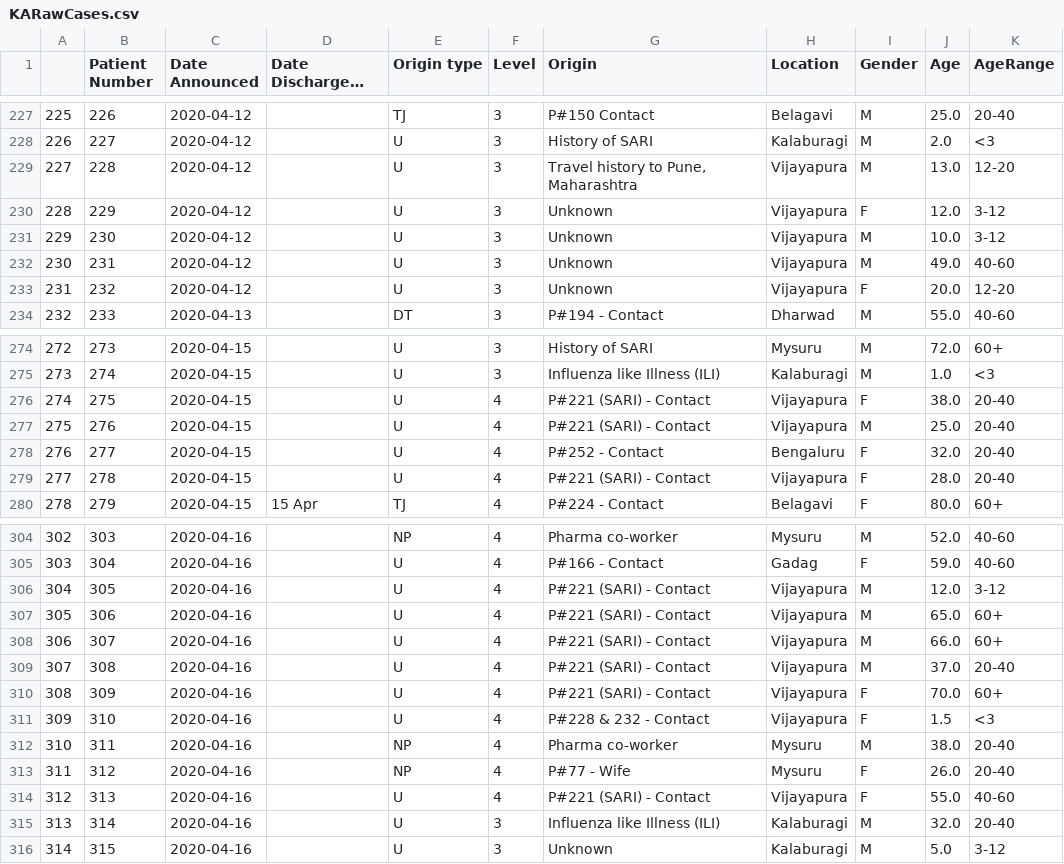
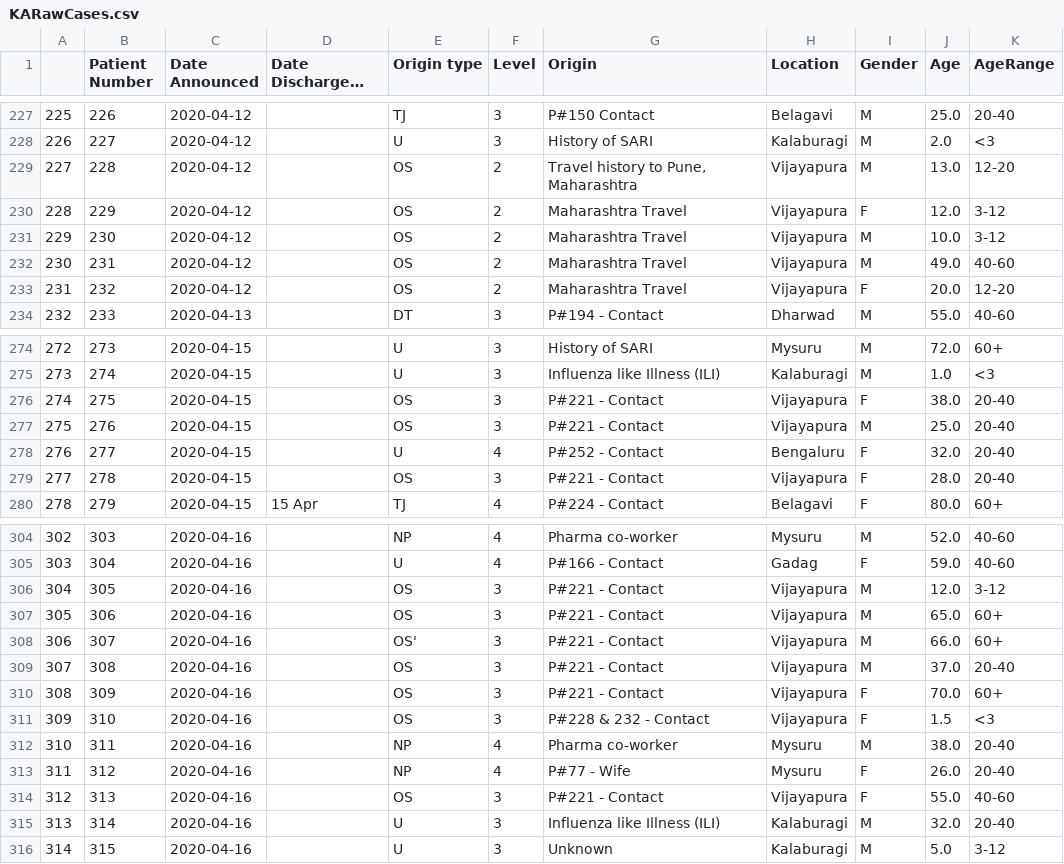
Before and after one commit to muthukumar-ram/covid19indialive, a CSV file: dataset/KARawCases.csv, drawn as a sheet; only a part is shown, gaps mark what is left out; long unchanged cells end in …; the diff covers the shown part only.

```diff
--- a/dataset/KARawCases.csv
+++ b/dataset/KARawCases.csv
@@ -228,7 +228,7 @@
 226,227,2020-04-12,,U,3,History of SARI,Kalaburagi,M,2.0,<3
-227,228,2020-04-12,,U,3,"Travel history to Pune, Maharashtra",Vijayapura,M,13.0,12-20
-228,229,2020-04-12,,U,3,Unknown,Vijayapura,F,12.0,3-12
-229,230,2020-04-12,,U,3,Unknown,Vijayapura,M,10.0,3-12
-230,231,2020-04-12,,U,3,Unknown,Vijayapura,M,49.0,40-60
-231,232,2020-04-12,,U,3,Unknown,Vijayapura,F,20.0,12-20
+227,228,2020-04-12,,OS,2,"Travel history to Pune, Maharashtra",Vijayapura,M,13.0,12-20
+228,229,2020-04-12,,OS,2,Maharashtra Travel,Vijayapura,F,12.0,3-12
+229,230,2020-04-12,,OS,2,Maharashtra Travel,Vijayapura,M,10.0,3-12
+230,231,2020-04-12,,OS,2,Maharashtra Travel,Vijayapura,M,49.0,40-60
+231,232,2020-04-12,,OS,2,Maharashtra Travel,Vijayapura,F,20.0,12-20
 232,233,2020-04-13,,DT,3,P#194 - Contact,Dharwad,M,55.0,40-60
@@ -275,6 +275,6 @@
 273,274,2020-04-15,,U,3,Influenza like Illness (ILI),Kalaburagi,M,1.0,<3
-274,275,2020-04-15,,U,4,P#221 (SARI) - Contact,Vijayapura,F,38.0,20-40
-275,276,2020-04-15,,U,4,P#221 (SARI) - Contact,Vijayapura,M,25.0,20-40
+274,275,2020-04-15,,OS,3,P#221 - Contact,Vijayapura,F,38.0,20-40
+275,276,2020-04-15,,OS,3,P#221 - Contact,Vijayapura,M,25.0,20-40
 276,277,2020-04-15,,U,4,P#252 - Contact,Bengaluru,F,32.0,20-40
-277,278,2020-04-15,,U,4,P#221 (SARI) - Contact,Vijayapura,F,28.0,20-40
+277,278,2020-04-15,,OS,3,P#221 - Contact,Vijayapura,F,28.0,20-40
 278,279,2020-04-15,15 Apr,TJ,4,P#224 - Contact,Belagavi,F,80.0,60+
@@ -305,11 +305,11 @@
 303,304,2020-04-16,,U,4,P#166 - Contact,Gadag,F,59.0,40-60
-304,305,2020-04-16,,U,4,P#221 (SARI) - Contact,Vijayapura,M,12.0,3-12
-305,306,2020-04-16,,U,4,P#221 (SARI) - Contact,Vijayapura,M,65.0,60+
-306,307,2020-04-16,,U,4,P#221 (SARI) - Contact,Vijayapura,M,66.0,60+
-307,308,2020-04-16,,U,4,P#221 (SARI) - Contact,Vijayapura,M,37.0,20-40
-308,309,2020-04-16,,U,4,P#221 (SARI) - Contact,Vijayapura,F,70.0,60+
-309,310,2020-04-16,,U,4,P#228 & 232 - Contact,Vijayapura,F,1.5,<3
+304,305,2020-04-16,,OS,3,P#221 - Contact,Vijayapura,M,12.0,3-12
+305,306,2020-04-16,,OS,3,P#221 - Contact,Vijayapura,M,65.0,60+
+306,307,2020-04-16,,OS',3,P#221 - Contact,Vijayapura,M,66.0,60+
+307,308,2020-04-16,,OS,3,P#221 - Contact,Vijayapura,M,37.0,20-40
+308,309,2020-04-16,,OS,3,P#221 - Contact,Vijayapura,F,70.0,60+
+309,310,2020-04-16,,OS,3,P#228 & 232 - Contact,Vijayapura,F,1.5,<3
 310,311,2020-04-16,,NP,4,Pharma co-worker,Mysuru,M,38.0,20-40
 311,312,2020-04-16,,NP,4,P#77 - Wife,Mysuru,F,26.0,20-40
-312,313,2020-04-16,,U,4,P#221 (SARI) - Contact,Vijayapura,F,55.0,40-60
+312,313,2020-04-16,,OS,3,P#221 - Contact,Vijayapura,F,55.0,40-60
 313,314,2020-04-16,,U,3,Influenza like Illness (ILI),Kalaburagi,M,32.0,20-40
```
Also changed, not shown: 10 added rows and 37 edited cells elsewhere in this file.
